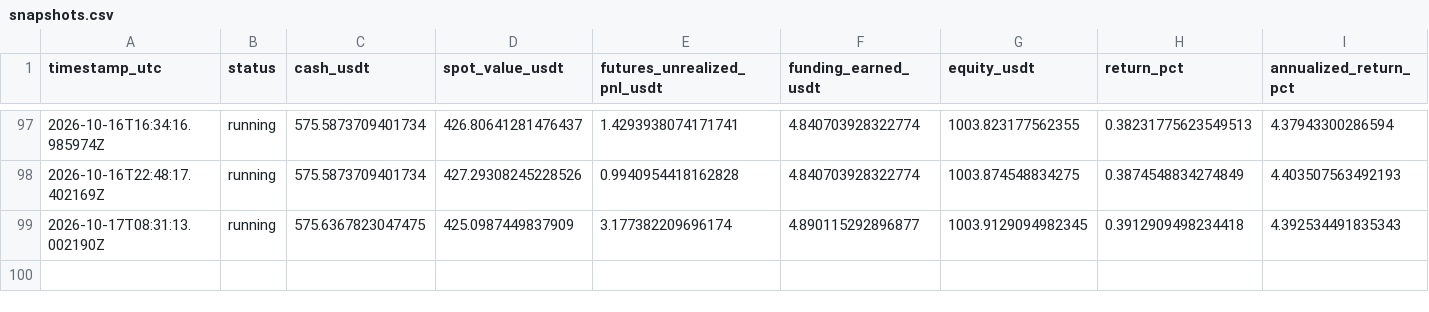
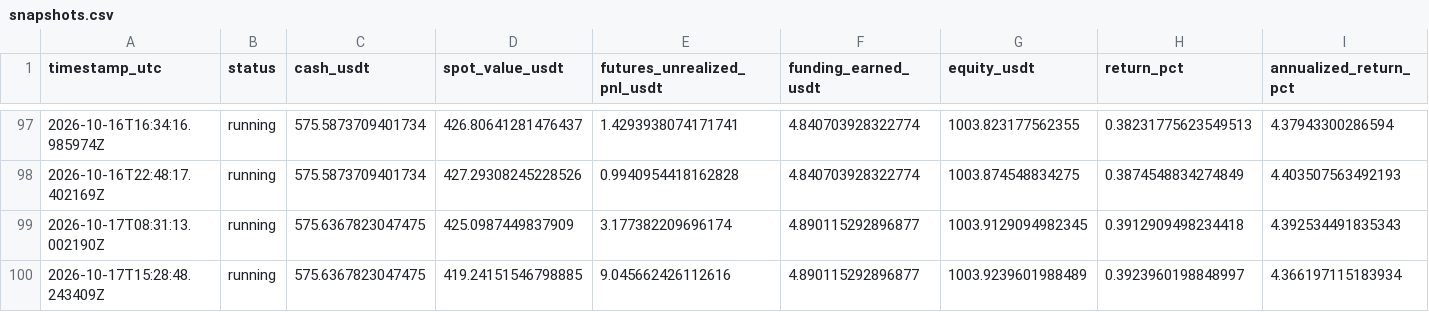
Before and after one commit to sirbob1998-eng/bitunix-paper-test, a CSV file: paper_test/snapshots.csv, drawn as a sheet; only a part is shown, gaps mark what is left out; rows hold the shown columns only; the diff names each change by its address in the sheet, - before the commit and + after, or states it on an @@ line.

```diff
--- a/paper_test/snapshots.csv
+++ b/paper_test/snapshots.csv
+row 100: 2026-10-17T15:28:48.243409Z | running | 575.6367823047475 | 419.24151546798885 | 9.045662426112616 | 4.890115292896877 | 1003.9239601988489 | 0.3923960198848997 | 4.366197115183934
```
Also changed, not shown: paper_test/market_snapshots.csv, 1 other file.
